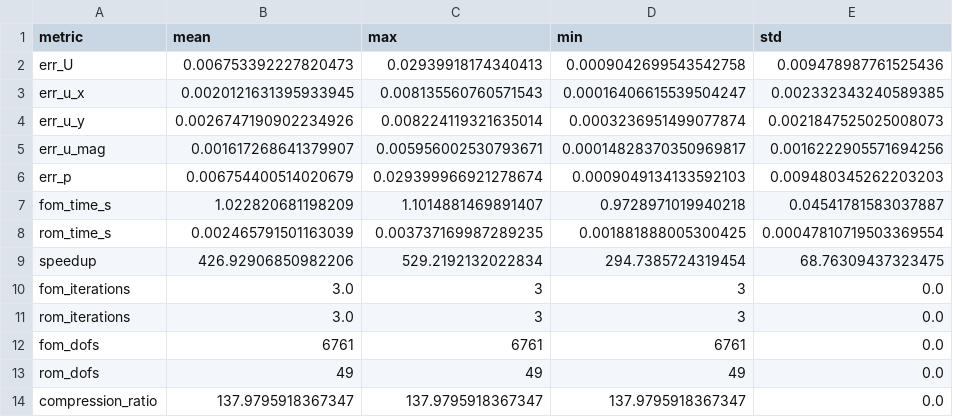
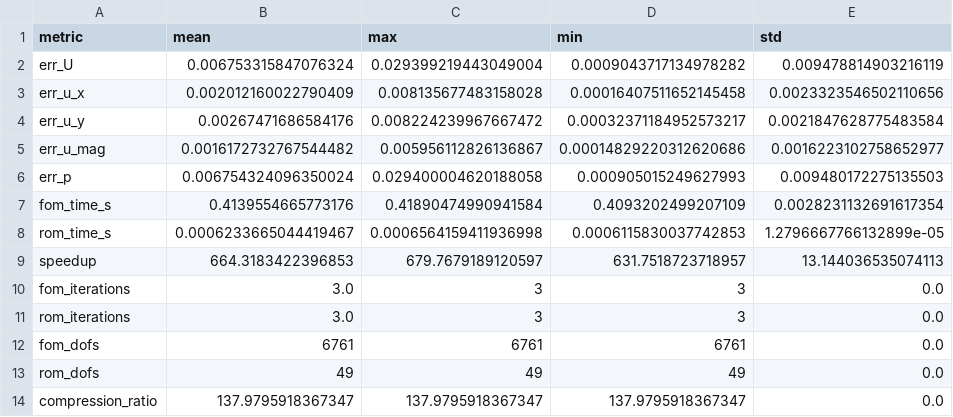
Before and after one commit to SaraMurariu/Comparative-Study-of-Models-for-Parametric-Navier-Stokes-Equations, a CSV file: Results/POD_Galerkin/fom_vs_pod_galerkin_summary.csv, drawn as a sheet.

```diff
--- a/Results/POD_Galerkin/fom_vs_pod_galerkin_summary.csv
+++ b/Results/POD_Galerkin/fom_vs_pod_galerkin_summary.csv
@@ -1,10 +1,10 @@
 metric,mean,max,min,std
-err_U,0.006753392227820473,0.02939918174340413,0.0009042699543542758,0.009478987761525436
-err_u_x,0.0020121631395933945,0.008135560760571543,0.00016406615539504247,0.002332343240589385
-err_u_y,0.0026747190902234926,0.008224119321635014,0.0003236951499077874,0.0021847525025008073
-err_u_mag,0.001617268641379907,0.005956002530793671,0.00014828370350969817,0.0016222905571694256
-err_p,0.006754400514020679,0.029399966921278674,0.0009049134133592103,0.009480345262203203
-fom_time_s,1.022820681198209,1.1014881469891407,0.9728971019940218,0.04541781583037887
-rom_time_s,0.002465791501163039,0.003737169987289235,0.001881888005300425,0.00047810719503369554
-speedup,426.92906850982206,529.2192132022834,294.7385724319454,68.76309437323475
+err_U,0.006753315847076324,0.029399219443049004,0.0009043717134978282,0.009478814903216119
+err_u_x,0.002012160022790409,0.008135677483158028,0.00016407511652145458,0.0023323546502110656
+err_u_y,0.00267471686584176,0.008224239967667472,0.00032371184952573217,0.0021847628775483584
+err_u_mag,0.0016172732767544482,0.005956112826136867,0.00014829220312620686,0.0016223102758652977
+err_p,0.006754324096350024,0.029400004620188058,0.000905015249627993,0.009480172275135503
+fom_time_s,0.4139554665773176,0.41890474990941584,0.4093202499207109,0.0028231132691617354
+rom_time_s,0.0006233665044419467,0.0006564159411936998,0.0006115830037742853,1.2796667766132899e-05
+speedup,664.3183422396853,679.7679189120597,631.7518723718957,13.144036535074113
 fom_iterations,3.0,3,3,0.0
```
Also changed, not shown: Results/PODNN/fom_vs_podnn_metrics.csv, Results/PODNN/fom_vs_podnn_summary.csv, 1 other file.
